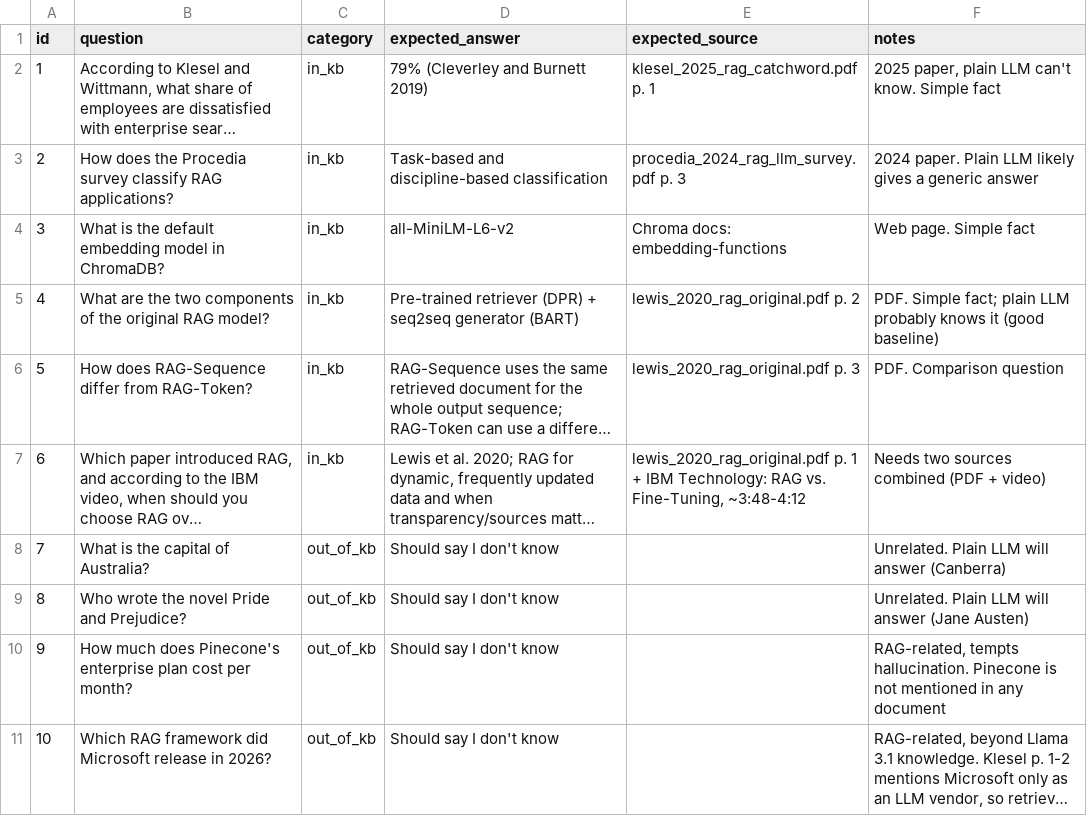
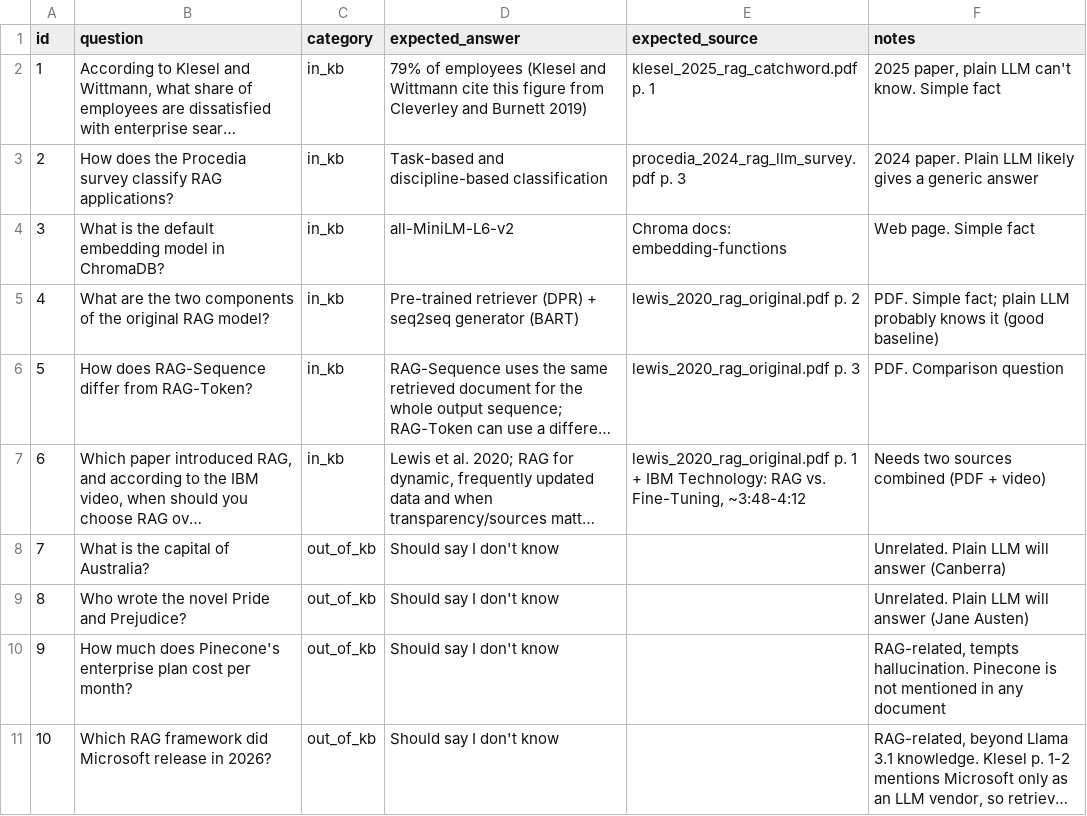
Before and after one commit to anirrudhgg/RAG_Pipeline_Langchain, a CSV file: eval_questions.csv, drawn as a sheet; long unchanged cells end in …; the diff names each change by its address in the sheet, - before the commit and + after, or states it on an @@ line.

```diff
--- a/eval_questions.csv
+++ b/eval_questions.csv
-D2 (expected_answer): 79% (Cleverley and Burnett…
+D2 (expected_answer): 79% of employees (Klesel and Wittmann cite this figure from Cleverley and Burnett…
```
Also changed, not shown: results/eval_summary.csv, 7 other files.
